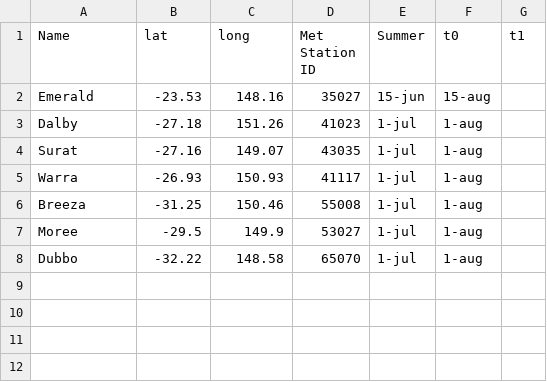
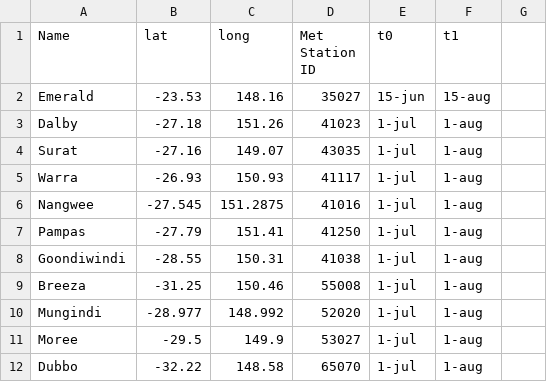
Before and after one commit to peter-devoil/winter-research, a CSV file: EarlySowingSites.csv, drawn as a sheet.

Commit message:
Update EarlySowingSites.csv
New sites

```diff
--- a/EarlySowingSites.csv
+++ b/EarlySowingSites.csv
@@ -1,2 +1,2 @@
-"Name","lat","long","Met Station ID","Summer","t0","t1"
+"Name","lat","long","Met Station ID","t0","t1"
 Emerald,-23.53,148.16,35027,15-jun,15-aug
@@ -5,3 +5,7 @@ Surat,-27.16,149.07,43035,1-jul,1-aug
 Warra,-26.93,150.93,41117,1-jul,1-aug
+Nangwee,-27.545,151.2875,41016,1-jul,1-aug
+Pampas,-27.79,151.41,41250,1-jul,1-aug
+Goondiwindi,-28.55,150.31,41038,1-jul,1-aug
 Breeza,-31.25,150.46,55008,1-jul,1-aug
+Mungindi,-28.977,148.992,52020,1-jul,1-aug
 Moree,-29.5,149.9,53027,1-jul,1-aug
```
